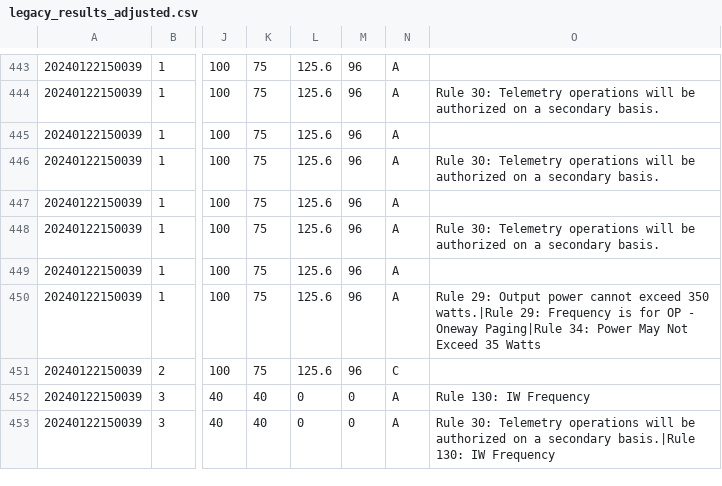
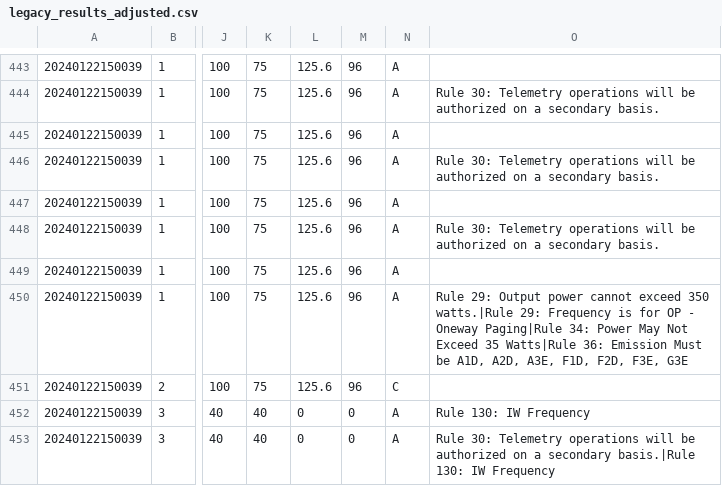
Before and after one commit to enterprisewireless/EWA.Coordination.Services.Tests, a CSV file: test_cases/L17-20240122150039/legacy_results_adjusted.csv, drawn as a sheet; only a part is shown, gaps mark what is left out; the diff names each change by its address in the sheet, - before the commit and + after, or states it on an @@ line.

Commit message:
Adjusted L17

```diff
--- a/test_cases/L17-20240122150039/legacy_results_adjusted.csv
+++ b/test_cases/L17-20240122150039/legacy_results_adjusted.csv
-O450: …Exceed 35 Watts
+O450: …Exceed 35 Watts|Rule 36: Emission Must be A1D, A2D, A3E, F1D, F2D, F3E, G3E
```
Also changed, not shown: 1 other file.
